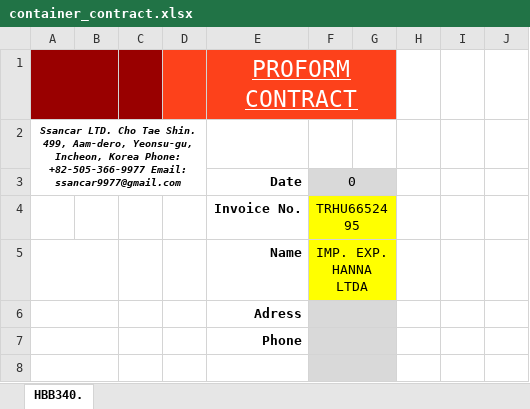
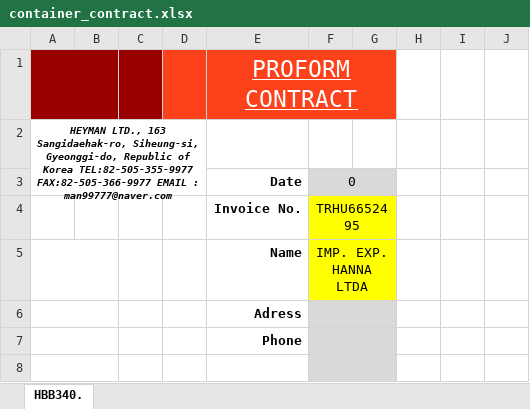
Before and after one commit to wlsdud10075-JIN/car-erp, an Excel workbook: resources/templates/heyman/container_contract.xlsx, sheet HBB340., drawn as a sheet; only a part is shown; values as stored, in another font and other column widths than the file's, no borders; charts and pictures not drawn; the diff names each change by its address in the sheet, - before the commit and + after, or states it on an @@ line.

```diff
--- a/resources/templates/heyman/container_contract.xlsx (sheet HBB340.)
+++ b/resources/templates/heyman/container_contract.xlsx (sheet HBB340.)
-A2: Ssancar LTD. Cho Tae Shin. 499, Aam-dero, Yeonsu-gu, Incheon, Korea Phone: +82-505-366-9977 Email: ssancar9977@gmail.com
+A2: HEYMAN LTD., 163 Sangidaehak-ro, Siheung-si, Gyeonggi-do, Republic of Korea TEL:82-505-355-9977 FAX:82-505-366-9977 EMAIL : man99777@naver.com
```
Also changed, not shown: resources/templates/heyman/roro_contract.xlsx.
